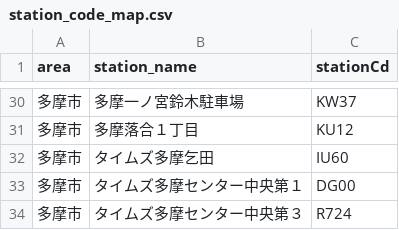
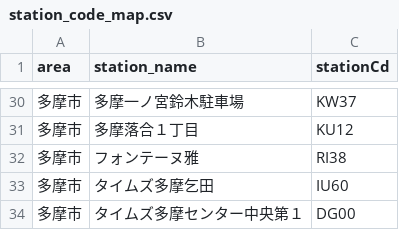
Before and after one commit to rkworks2025-coder/yoyaku, a CSV file: station_code_map.csv, drawn as a sheet; only a part is shown, gaps mark what is left out; the shorter side is filled out with more unchanged rows; the diff names each change by its address in the sheet, - before the commit and + after, or states it on an @@ line.

Commit message:
Add new parking entries to station code map

```diff
--- a/station_code_map.csv
+++ b/station_code_map.csv
+row 32: 多摩市 | フォンテーヌ雅 | RI38
```
